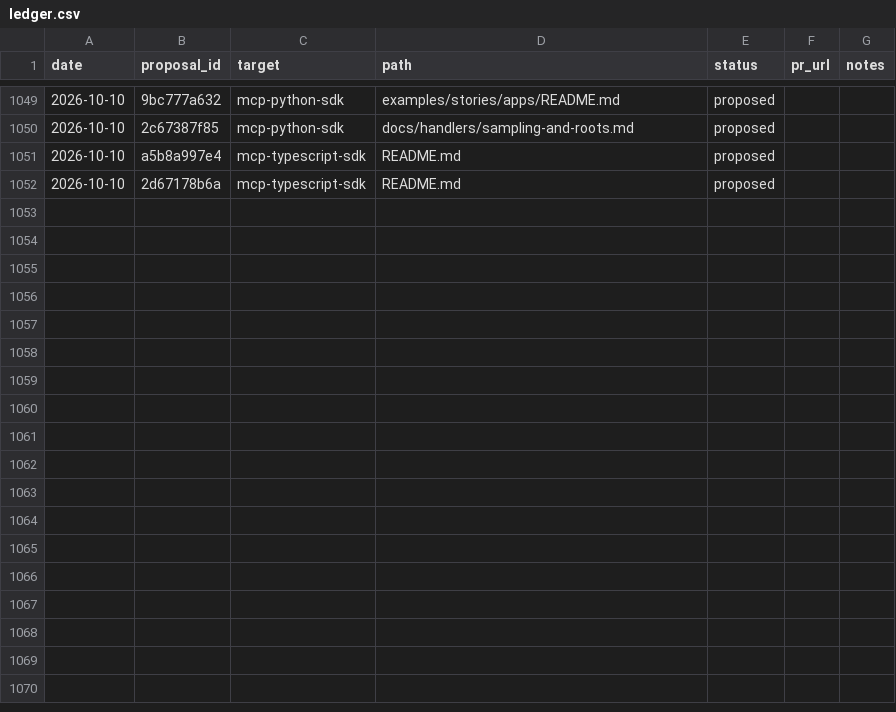
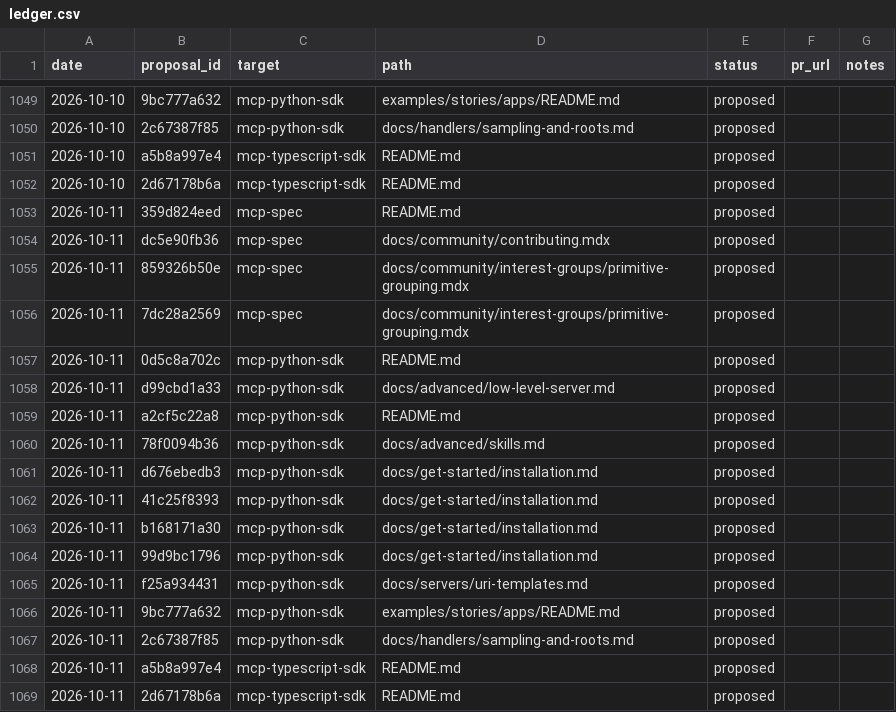
Before and after one commit to grzetich/doc-qual-eval, a CSV file: reports/ledger.csv, drawn as a sheet; only a part is shown, gaps mark what is left out.

```diff
--- a/reports/ledger.csv
+++ b/reports/ledger.csv
@@ -1052 +1052,18 @@ date,proposal_id,target,path,status,pr_url,notes
 2026-10-10,2d67178b6a,mcp-typescript-sdk,README.md,proposed,,
+2026-10-11,359d824eed,mcp-spec,README.md,proposed,,
+2026-10-11,dc5e90fb36,mcp-spec,docs/community/contributing.mdx,proposed,,
+2026-10-11,859326b50e,mcp-spec,docs/community/interest-groups/primitive-grouping.mdx,proposed,,
+2026-10-11,7dc28a2569,mcp-spec,docs/community/interest-groups/primitive-grouping.mdx,proposed,,
+2026-10-11,0d5c8a702c,mcp-python-sdk,README.md,proposed,,
+2026-10-11,d99cbd1a33,mcp-python-sdk,docs/advanced/low-level-server.md,proposed,,
+2026-10-11,a2cf5c22a8,mcp-python-sdk,README.md,proposed,,
+2026-10-11,78f0094b36,mcp-python-sdk,docs/advanced/skills.md,proposed,,
+2026-10-11,d676ebedb3,mcp-python-sdk,docs/get-started/installation.md,proposed,,
+2026-10-11,41c25f8393,mcp-python-sdk,docs/get-started/installation.md,proposed,,
+2026-10-11,b168171a30,mcp-python-sdk,docs/get-started/installation.md,proposed,,
+2026-10-11,99d9bc1796,mcp-python-sdk,docs/get-started/installation.md,proposed,,
+2026-10-11,f25a934431,mcp-python-sdk,docs/servers/uri-templates.md,proposed,,
+2026-10-11,9bc777a632,mcp-python-sdk,examples/stories/apps/README.md,proposed,,
+2026-10-11,2c67387f85,mcp-python-sdk,docs/handlers/sampling-and-roots.md,proposed,,
+2026-10-11,a5b8a997e4,mcp-typescript-sdk,README.md,proposed,,
+2026-10-11,2d67178b6a,mcp-typescript-sdk,README.md,proposed,,
```
Also changed, not shown: 19 other files.
